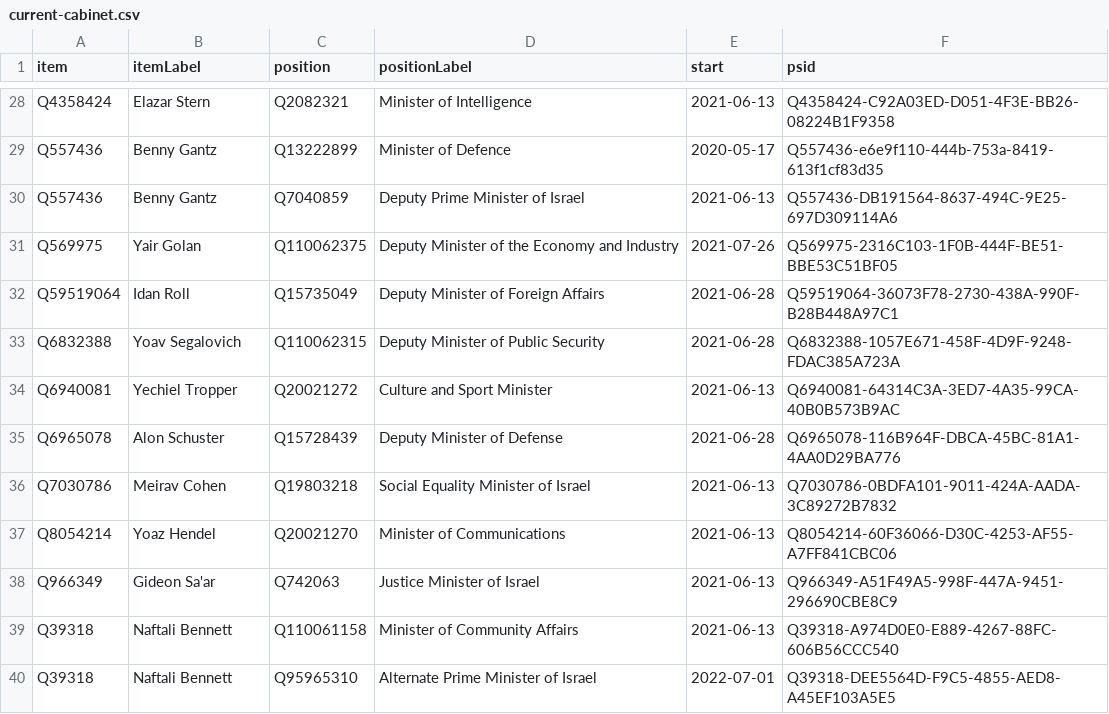
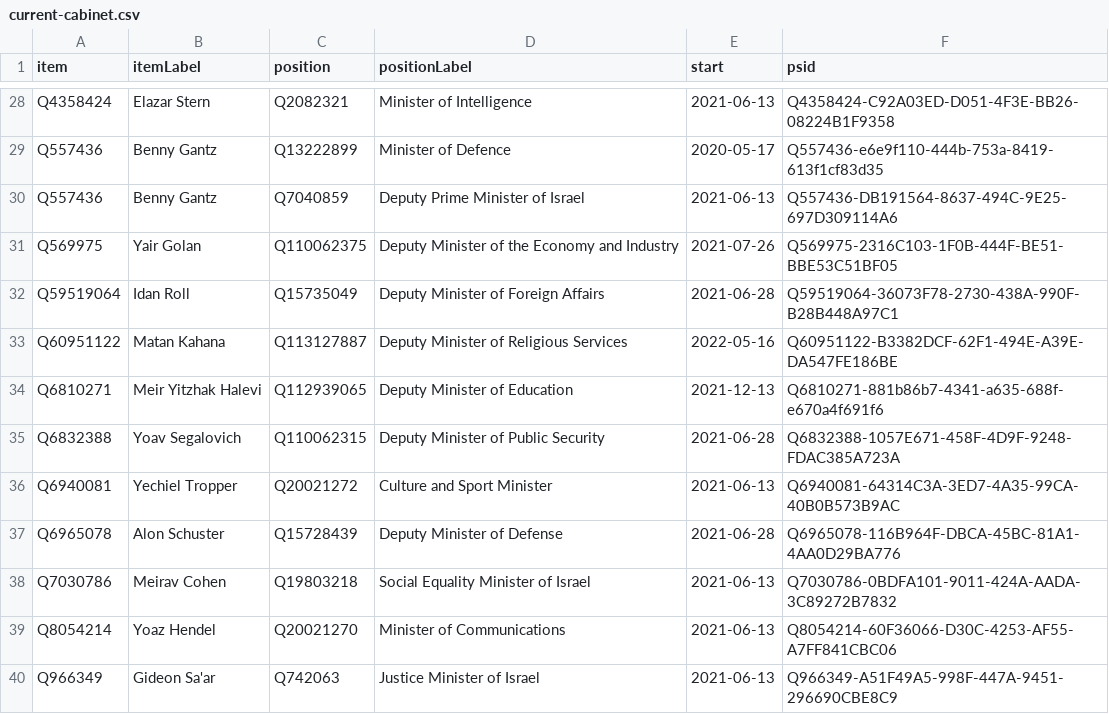
Before and after one commit to every-politician-scrapers/israel-ministers, a CSV file: wikidata/results/current-cabinet.csv, drawn as a sheet; only a part is shown, gaps mark what is left out; the shorter side is filled out with more unchanged rows.

Commit message:
Run SPARQL queries

```diff
--- a/wikidata/results/current-cabinet.csv
+++ b/wikidata/results/current-cabinet.csv
@@ -32,2 +32,4 @@ Q569975,Yair Golan,Q110062375,Deputy Minister of the Economy and Industry,2021-0
 Q59519064,Idan Roll,Q15735049,Deputy Minister of Foreign Affairs,2021-06-28,Q59519064-36073F78-2730-438A-990F-B28B448A97C1
+Q60951122,Matan Kahana,Q113127887,Deputy Minister of Religious Services,2022-05-16,Q60951122-B3382DCF-62F1-494E-A39E-DA547FE186BE
+Q6810271,Meir Yitzhak Halevi,Q112939065,Deputy Minister of Education,2021-12-13,Q6810271-881b86b7-4341-a635-688f-e670a4f691f6
 Q6832388,Yoav Segalovich,Q110062315,Deputy Minister of Public Security,2021-06-28,Q6832388-1057E671-458F-4D9F-9248-FDAC385A723A
```
